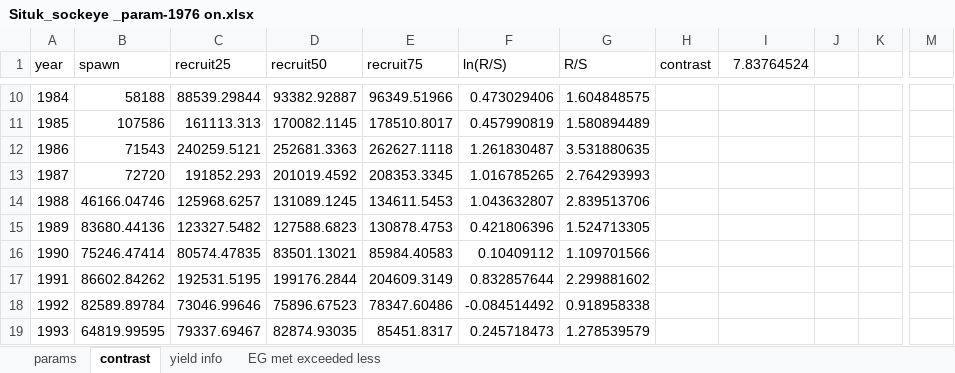
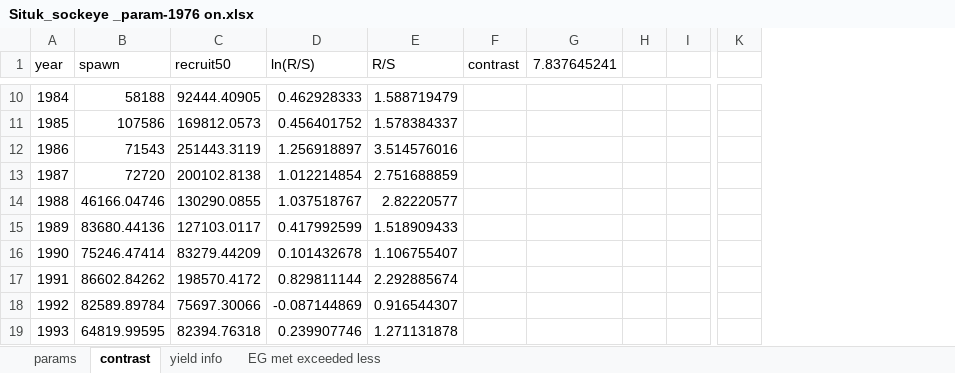
Before and after one commit to commfish/Situk_sockeye, an Excel workbook: Situk_sockeye _param-1976 on.xlsx, sheet contrast, drawn as a sheet; only a part is shown, gaps mark what is left out; values as stored, in another font and other column widths than the file's, no borders; charts and pictures not drawn; 1 other sheet too large or unreadable and not compared; removed rows and columns are numbered as before the commit, all else as after; the diff covers the shown part only; the diff names each change by its address in the sheet, - before the commit and + after, or states it on an @@ line.

```diff
--- a/Situk_sockeye _param-1976 on.xlsx (sheet contrast)
+++ b/Situk_sockeye _param-1976 on.xlsx (sheet contrast)
-column C (recruit25), rows 10-19: 88539.29844 | 161113.313 | 240259.5121 | 191852.293 | 125968.6257 | 123327.5482 | 80574.47835 | 192531.5195 | 73046.99646 | 79337.69467
-column E (recruit75), rows 10-19: 96349.51966 | 178510.8017 | 262627.1118 | 208353.3345 | 134611.5453 | 130878.4753 | 85984.40583 | 204609.3149 | 78347.60486 | 85451.8317
-column J, empty
+column H, empty
-column M, empty
+column K, empty
-G1: 7.83764524
+G1: 7.837645241
-C10 (recruit50): 93382.92887
+C10 (recruit50): 92444.40905
-D10 (ln(R/S)): 0.473029406
+D10 (ln(R/S)): 0.462928333
-E10 (R/S): 1.604848575
+E10 (R/S): 1.588719479
-C11 (recruit50): 170082.1145
+C11 (recruit50): 169812.0573
-D11 (ln(R/S)): 0.457990819
+D11 (ln(R/S)): 0.456401752
-E11 (R/S): 1.580894489
+E11 (R/S): 1.578384337
-C12 (recruit50): 252681.3363
+C12 (recruit50): 251443.3119
-D12 (ln(R/S)): 1.261830487
+D12 (ln(R/S)): 1.256918897
-E12 (R/S): 3.531880635
+E12 (R/S): 3.514576016
-C13 (recruit50): 201019.4592
+C13 (recruit50): 200102.8138
-D13 (ln(R/S)): 1.016785265
+D13 (ln(R/S)): 1.012214854
-E13 (R/S): 2.764293993
+E13 (R/S): 2.751688859
-C14 (recruit50): 131089.1245
+C14 (recruit50): 130290.0855
-D14 (ln(R/S)): 1.043632807
+D14 (ln(R/S)): 1.037518767
-E14 (R/S): 2.839513706
+E14 (R/S): 2.82220577
-C15 (recruit50): 127588.6823
+C15 (recruit50): 127103.0117
-D15 (ln(R/S)): 0.421806396
+D15 (ln(R/S)): 0.417992599
-E15 (R/S): 1.524713305
+E15 (R/S): 1.518909433
-C16 (recruit50): 83501.13021
+C16 (recruit50): 83279.44209
-D16 (ln(R/S)): 0.10409112
+D16 (ln(R/S)): 0.101432678
-E16 (R/S): 1.109701566
+E16 (R/S): 1.106755407
-C17 (recruit50): 199176.2844
+C17 (recruit50): 198570.4172
-D17 (ln(R/S)): 0.832857644
+D17 (ln(R/S)): 0.829811144
-E17 (R/S): 2.299881602
+E17 (R/S): 2.292885674
-C18 (recruit50): 75896.67523
+C18 (recruit50): 75697.30066
-D18 (ln(R/S)): -0.084514492
+D18 (ln(R/S)): -0.087144869
-E18 (R/S): 0.918958338
+E18 (R/S): 0.916544307
-C19 (recruit50): 82874.93035
+C19 (recruit50): 82394.76318
-D19 (ln(R/S)): 0.245718473
+D19 (ln(R/S)): 0.239907746
-E19 (R/S): 1.278539579
+E19 (R/S): 1.271131878
```
Also changed, not shown: 6 removed rows and 99 edited cells elsewhere in this sheet, sheet params, sheet EG met exceeded less, charts or pictures, 25 other files.
